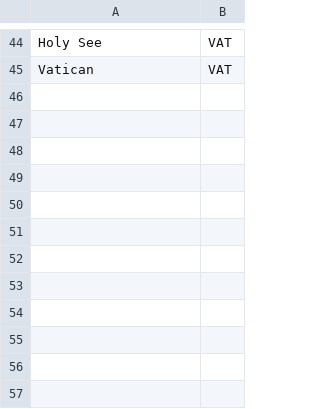
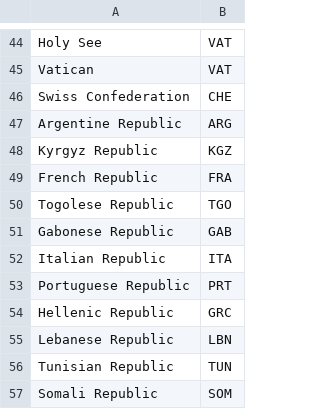
Before and after one commit to rj-mitchell/wherecountriesstand, a CSV file: data_static/aliases.csv, drawn as a sheet; only a part is shown, gaps mark what is left out; the diff names each change by its address in the sheet, - before the commit and + after, or states it on an @@ line.

```diff
--- a/data_static/aliases.csv
+++ b/data_static/aliases.csv
+row 46: Swiss Confederation | CHE
+row 47: Argentine Republic | ARG
+row 48: Kyrgyz Republic | KGZ
+row 49: French Republic | FRA
+row 50: Togolese Republic | TGO
+row 51: Gabonese Republic | GAB
+row 52: Italian Republic | ITA
+row 53: Portuguese Republic | PRT
+row 54: Hellenic Republic | GRC
+row 55: Lebanese Republic | LBN
+row 56: Tunisian Republic | TUN
+row 57: Somali Republic | SOM
```
Also changed, not shown: 11 other files.
